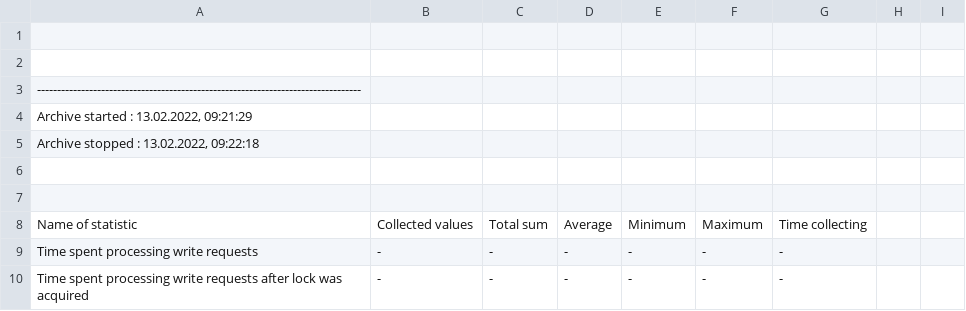
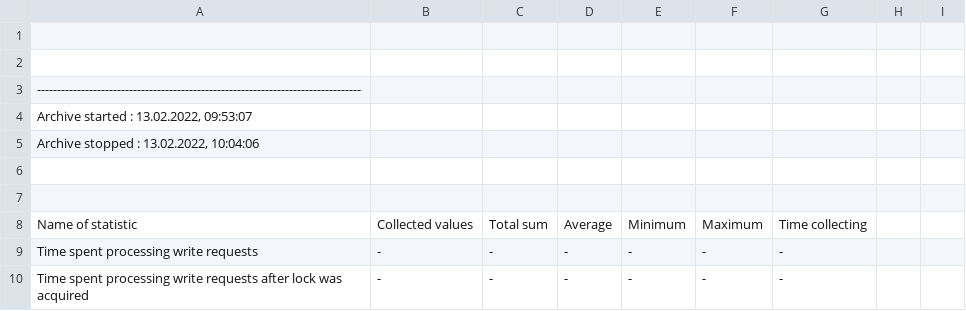
Before and after one commit to cid11/Test2, a CSV file: TEST3.16/db/wincc_oa/VA_0001/AR_1_Nr_1-statistic.csv, drawn as a sheet; only a part is shown.

```diff
--- a/TEST3.16/db/wincc_oa/VA_0001/AR_1_Nr_1-statistic.csv
+++ b/TEST3.16/db/wincc_oa/VA_0001/AR_1_Nr_1-statistic.csv
@@ -3,4 +3,4 @@
 ---------------------------------------------------------------------------------
-Archive started : 13.02.2022, 09:21:29
-Archive stopped : 13.02.2022, 09:22:18
+Archive started : 13.02.2022, 09:53:07
+Archive stopped : 13.02.2022, 10:04:06
 
```
Also changed, not shown: TEST3.16/db/wincc_oa/VA_0000/AR_0_Nr_0-statistic.csv, TEST3.16/db/wincc_oa/VA_0002/AR_2_Nr_2-statistic.csv, 34 other files.
